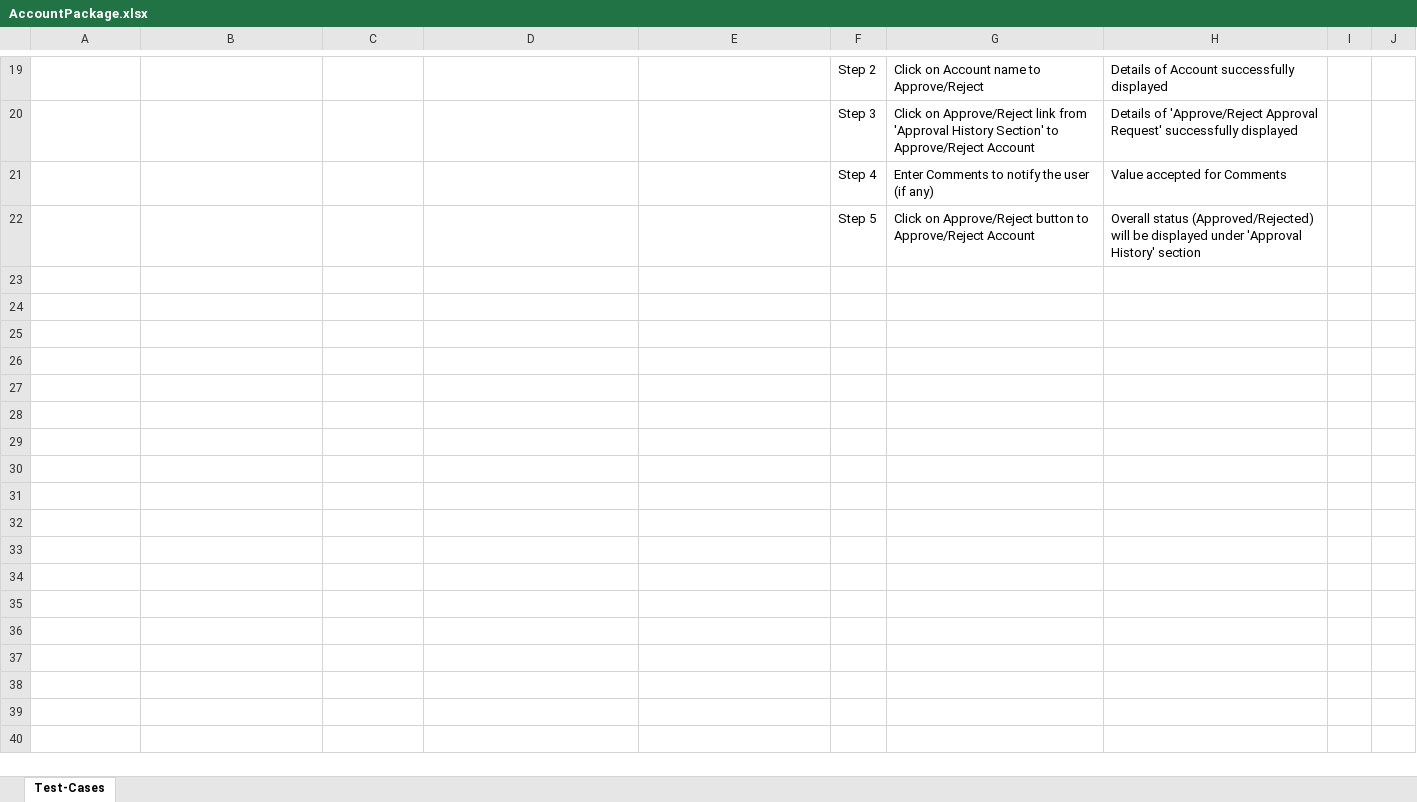
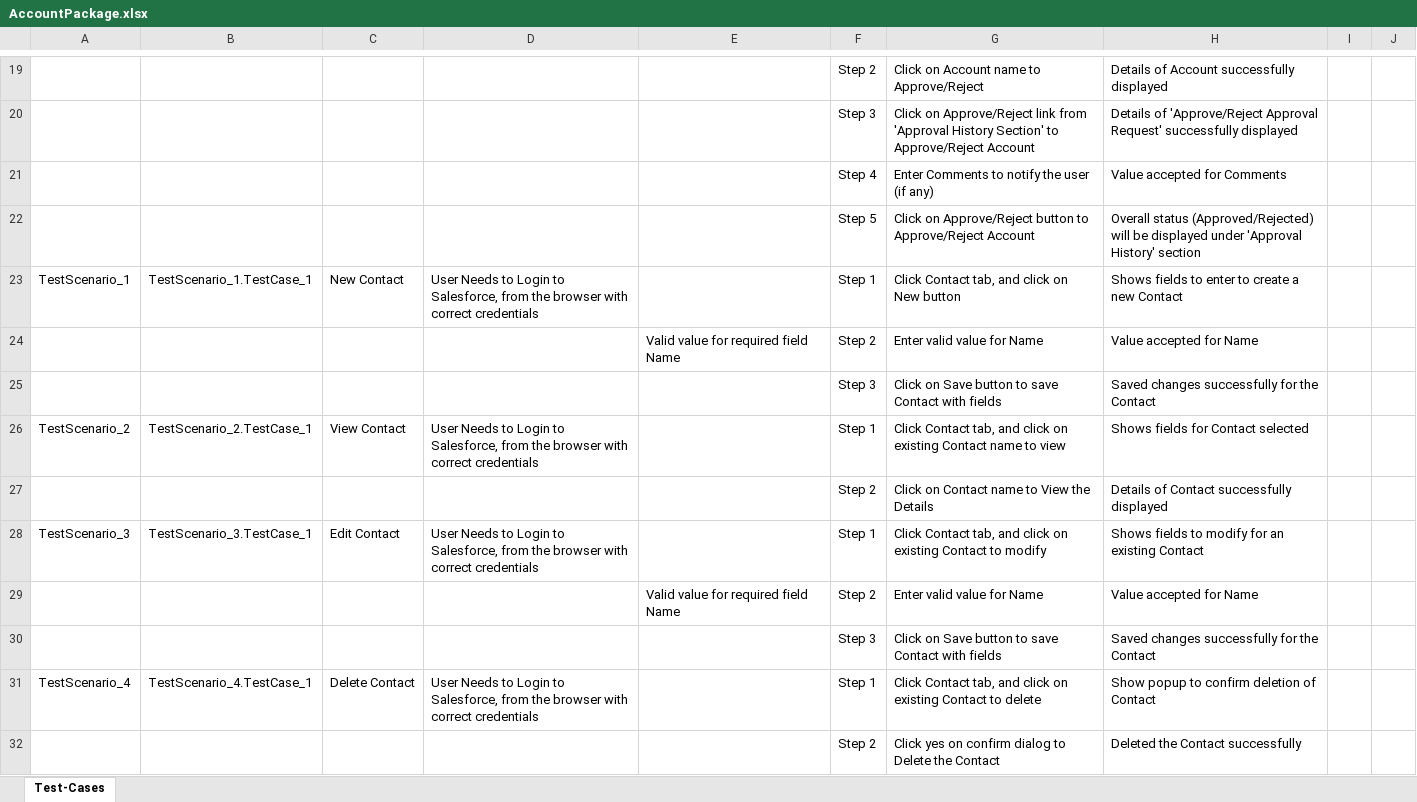
Before and after one commit to ShaikMohamedIrfan/Irfan123, an Excel workbook: AccountPackage.xlsx, sheet Test-Cases, drawn as a sheet; only a part is shown, gaps mark what is left out; values as stored, in another font and other column widths than the file's, no borders; table styles not drawn; the diff names each change by its address in the sheet, - before the commit and + after, or states it on an @@ line.

Commit message:
Initial Commit for Verification of Test cases

```diff
--- a/AccountPackage.xlsx (sheet Test-Cases)
+++ b/AccountPackage.xlsx (sheet Test-Cases)
+row 23: TestScenario_1 | TestScenario_1.TestCase_1 | New Contact | User Needs to Login to Salesforce, from the browser with correct credentials |  | Step 1 | Click Contact tab, and click on New button | Shows fields to enter to create a new Contact
+row 24:  |  |  |  | Valid value for required field Name | Step 2 | Enter valid value for Name | Value accepted for Name
+row 25:  |  |  |  |  | Step 3 | Click on Save button to save Contact with fields | Saved changes successfully for the Contact
+row 26: TestScenario_2 | TestScenario_2.TestCase_1 | View Contact | User Needs to Login to Salesforce, from the browser with correct credentials |  | Step 1 | Click Contact tab, and click on existing Contact name to view | Shows fields for Contact selected
+row 27:  |  |  |  |  | Step 2 | Click on Contact name to View the Details | Details of Contact successfully displayed
+row 28: TestScenario_3 | TestScenario_3.TestCase_1 | Edit Contact | User Needs to Login to Salesforce, from the browser with correct credentials |  | Step 1 | Click Contact tab, and click on existing Contact to modify | Shows fields to modify for an existing Contact
+row 29:  |  |  |  | Valid value for required field Name | Step 2 | Enter valid value for Name | Value accepted for Name
+row 30:  |  |  |  |  | Step 3 | Click on Save button to save Contact with fields | Saved changes successfully for the Contact
+row 31: TestScenario_4 | TestScenario_4.TestCase_1 | Delete Contact | User Needs to Login to Salesforce, from the browser with correct credentials |  | Step 1 | Click Contact tab, and click on existing Contact to delete | Show popup to confirm deletion of Contact
+row 32:  |  |  |  |  | Step 2 | Click yes on confirm dialog to Delete the Contact | Deleted the Contact successfully
```
